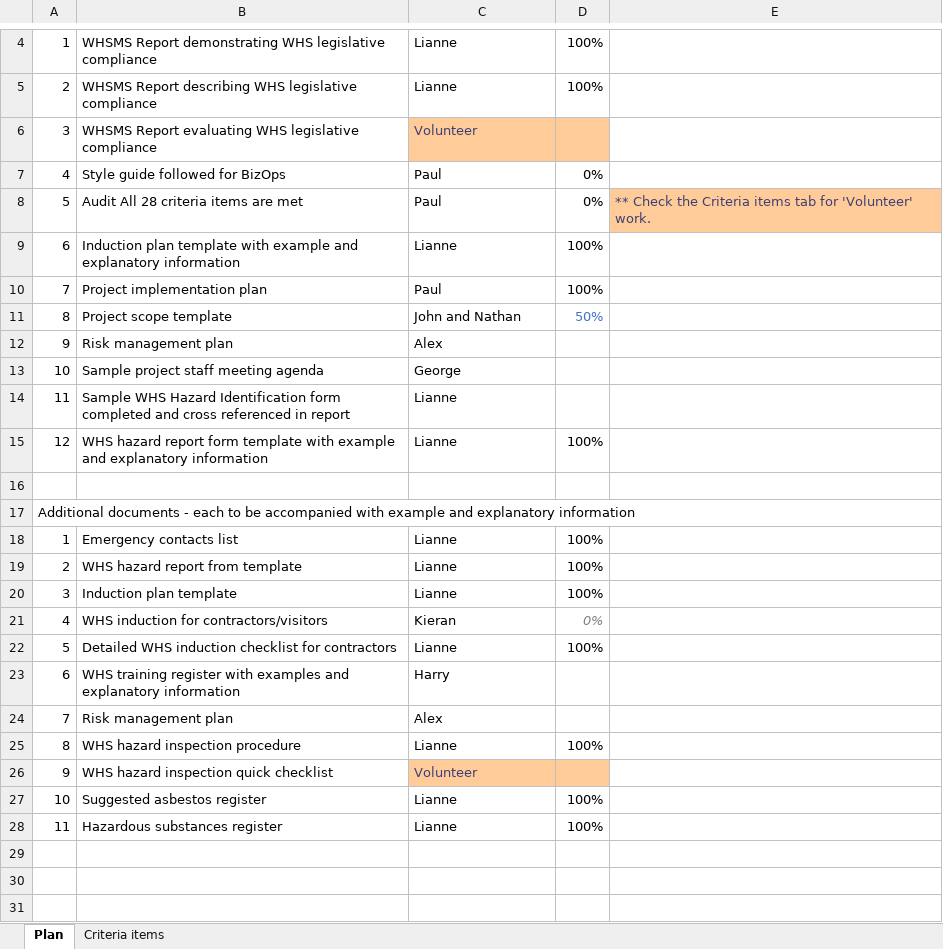
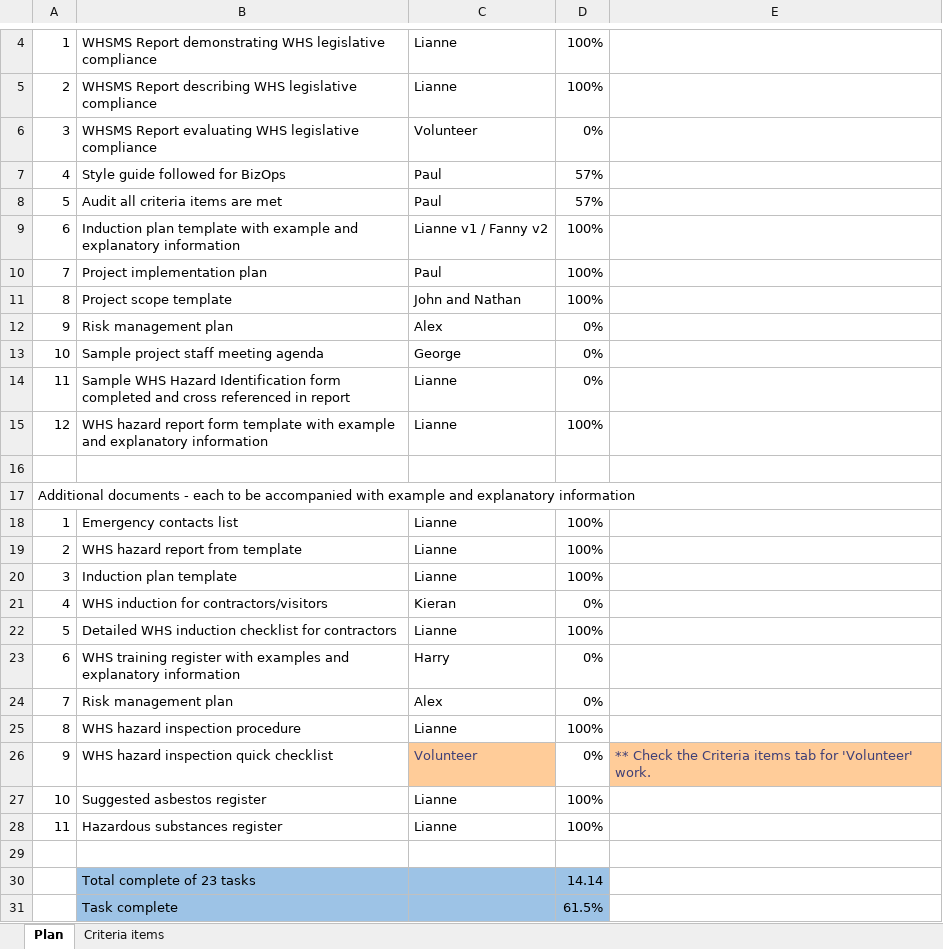
Before and after one commit to pwblurton/Webbies19, an Excel workbook: Jun 21 - WHS Assess 2 - Report/Project-Implementation-Plan.xlsx, sheet Plan, drawn as a sheet; only a part is shown, gaps mark what is left out; values as stored, in another font and other column widths than the file's, no borders; conditional formats not drawn; removed rows and columns are numbered as before the commit, all else as after; the diff names each change by its address in the sheet, - before the commit and + after, or states it on an @@ line.

Commit message:
Update Project-Implementation-Plan.xlsx
Updated the landing page of the spreadsheet.

```diff
--- a/Jun 21 - WHS Assess 2 - Report/Project-Implementation-Plan.xlsx (sheet Plan)
+++ b/Jun 21 - WHS Assess 2 - Report/Project-Implementation-Plan.xlsx (sheet Plan)
-C6:D6 fill: #FFCC99
+C6:D6 fill: none
-C6 text colour: #3F3F76
+C6 text colour: black
-D6: (empty)
+D6: 0%
-D7: 0%
+D7: 57%
-row 8: 5 | Audit All 28 criteria items are met | Paul | 0% | ** Check the Criteria items tab for 'Volunteer' work.
+row 8: 5 | Audit all criteria items are met | Paul | 57%
-C9: Lianne
+C9: Lianne v1 / Fanny v2
-D11: 50%
+D11: 100%
-D11 text colour: #4472C4
+D11 text colour: black
-D12:D14: (empty)
+D12:D14: 0%
@@ D21 italic: on → off, text colour: #7F7F7F → black @@
-D23:D24: (empty)
+D23:D24: 0%
-D26: (empty)
+D26: 0%
-D26 fill: #FFCC99
+D26 fill: none
-E26: (empty)
+E26: ** Check the Criteria items tab for 'Volunteer' work.
-E26 fill: none
+E26 fill: #FFCC99
+row 29: (empty)
+row 30:  | Total complete of 23 tasks |  | 14.14
+row 31:  | Task complete |  | 61.5%
```
